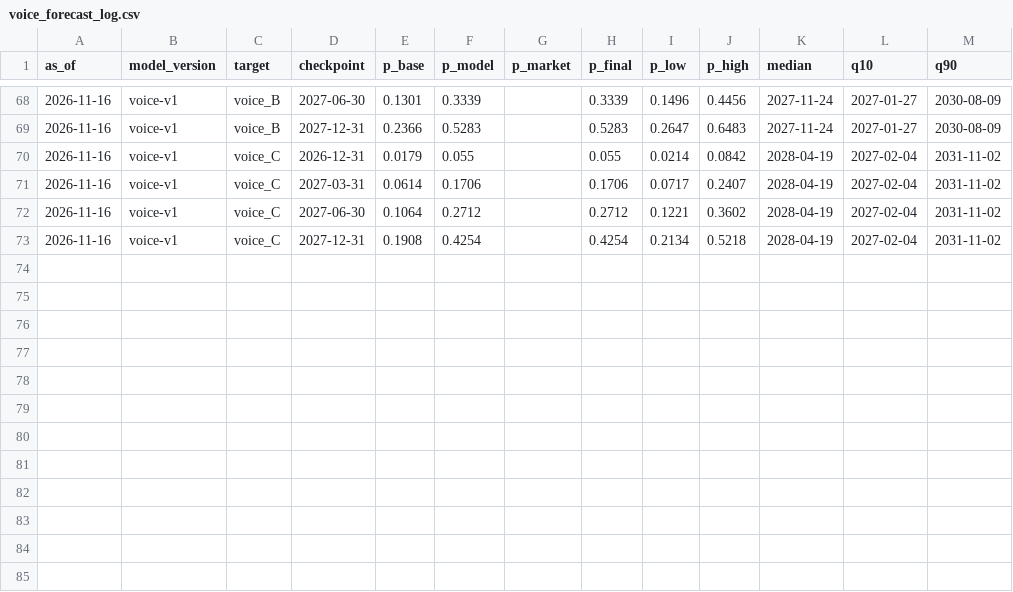
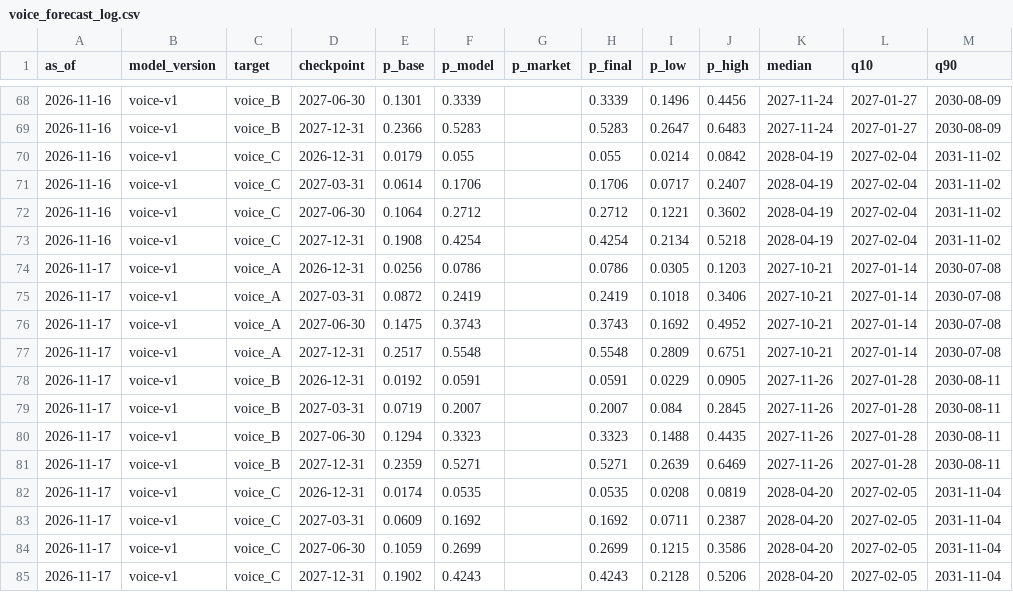
Before and after one commit to JacobBrooke95/Claude-Model-Guide, a CSV file: forecast/voice_forecast_log.csv, drawn as a sheet; only a part is shown, gaps mark what is left out; the diff names each change by its address in the sheet, - before the commit and + after, or states it on an @@ line.

```diff
--- a/forecast/voice_forecast_log.csv
+++ b/forecast/voice_forecast_log.csv
+row 74: 2026-11-17 | voice-v1 | voice_A | 2026-12-31 | 0.0256 | 0.0786 |  | 0.0786 | 0.0305 | 0.1203 | 2027-10-21 | 2027-01-14 | 2030-07-08
+row 75: 2026-11-17 | voice-v1 | voice_A | 2027-03-31 | 0.0872 | 0.2419 |  | 0.2419 | 0.1018 | 0.3406 | 2027-10-21 | 2027-01-14 | 2030-07-08
+row 76: 2026-11-17 | voice-v1 | voice_A | 2027-06-30 | 0.1475 | 0.3743 |  | 0.3743 | 0.1692 | 0.4952 | 2027-10-21 | 2027-01-14 | 2030-07-08
+row 77: 2026-11-17 | voice-v1 | voice_A | 2027-12-31 | 0.2517 | 0.5548 |  | 0.5548 | 0.2809 | 0.6751 | 2027-10-21 | 2027-01-14 | 2030-07-08
+row 78: 2026-11-17 | voice-v1 | voice_B | 2026-12-31 | 0.0192 | 0.0591 |  | 0.0591 | 0.0229 | 0.0905 | 2027-11-26 | 2027-01-28 | 2030-08-11
+row 79: 2026-11-17 | voice-v1 | voice_B | 2027-03-31 | 0.0719 | 0.2007 |  | 0.2007 | 0.084 | 0.2845 | 2027-11-26 | 2027-01-28 | 2030-08-11
+row 80: 2026-11-17 | voice-v1 | voice_B | 2027-06-30 | 0.1294 | 0.3323 |  | 0.3323 | 0.1488 | 0.4435 | 2027-11-26 | 2027-01-28 | 2030-08-11
+row 81: 2026-11-17 | voice-v1 | voice_B | 2027-12-31 | 0.2359 | 0.5271 |  | 0.5271 | 0.2639 | 0.6469 | 2027-11-26 | 2027-01-28 | 2030-08-11
+row 82: 2026-11-17 | voice-v1 | voice_C | 2026-12-31 | 0.0174 | 0.0535 |  | 0.0535 | 0.0208 | 0.0819 | 2028-04-20 | 2027-02-05 | 2031-11-04
+row 83: 2026-11-17 | voice-v1 | voice_C | 2027-03-31 | 0.0609 | 0.1692 |  | 0.1692 | 0.0711 | 0.2387 | 2028-04-20 | 2027-02-05 | 2031-11-04
+row 84: 2026-11-17 | voice-v1 | voice_C | 2027-06-30 | 0.1059 | 0.2699 |  | 0.2699 | 0.1215 | 0.3586 | 2028-04-20 | 2027-02-05 | 2031-11-04
+row 85: 2026-11-17 | voice-v1 | voice_C | 2027-12-31 | 0.1902 | 0.4243 |  | 0.4243 | 0.2128 | 0.5206 | 2028-04-20 | 2027-02-05 | 2031-11-04
```
Also changed, not shown: forecast/data/source_ledger.csv, forecast/forecast_log.csv, 12 other files.
